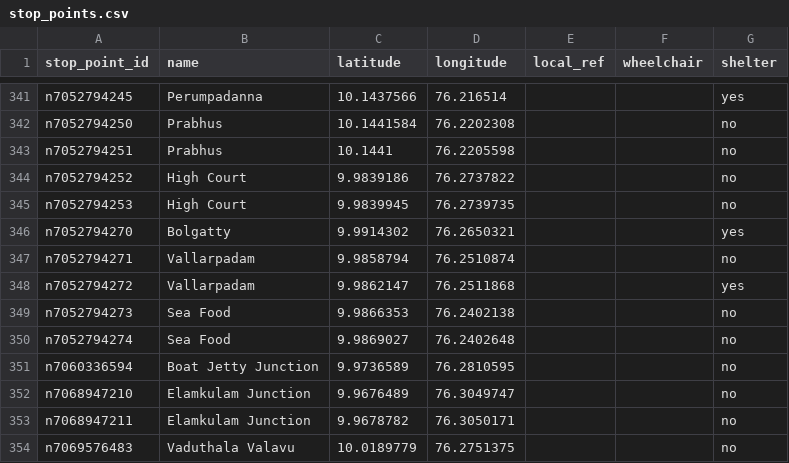
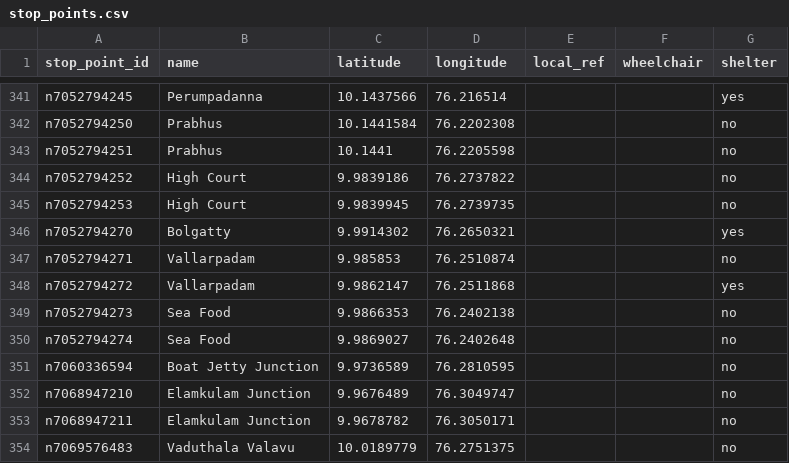
Before and after one commit to Jungle-Bus/KochiTransport_exports_ci, a CSV file: stop_points.csv, drawn as a sheet; only a part is shown, gaps mark what is left out.

```diff
--- a/stop_points.csv
+++ b/stop_points.csv
@@ -346,3 +346,3 @@ n7052794253,High Court,9.9839945,76.2739735,,,no
 n7052794270,Bolgatty,9.9914302,76.2650321,,,yes
-n7052794271,Vallarpadam,9.9858794,76.2510874,,,no
+n7052794271,Vallarpadam,9.985853,76.2510874,,,no
 n7052794272,Vallarpadam,9.9862147,76.2511868,,,yes
```
Also changed, not shown: 10 other files.
